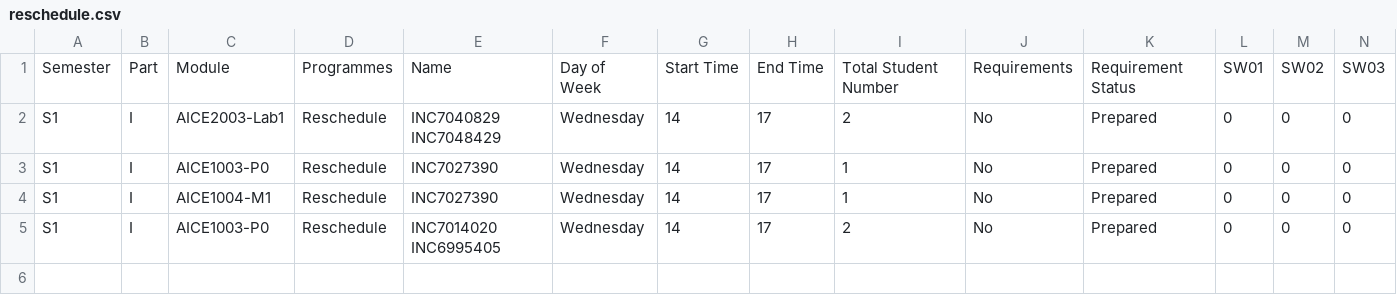
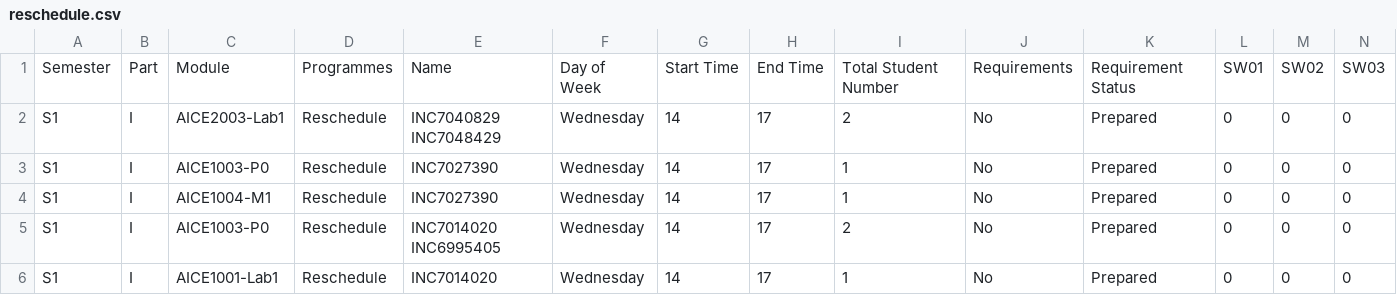
Before and after one commit to Jiawei-Lu/AICEtimetable, a CSV file: reschedule.csv, drawn as a sheet; only a part is shown; rows hold the shown columns only; the diff names each change by its address in the sheet, - before the commit and + after, or states it on an @@ line.

Commit message:
Update reschedule.csv

```diff
--- a/reschedule.csv
+++ b/reschedule.csv
+row 6: S1 | I | AICE1001-Lab1 | Reschedule | INC7014020 | Wednesday | 14 | 17 | 1 | No | Prepared | 0 | 0 | 0
```
